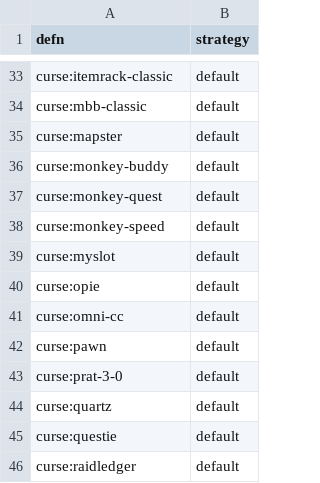
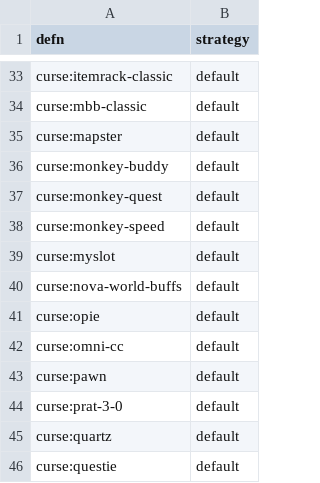
Before and after one commit to luhao007/WoW-Classic-Addons, a CSV file: classic.csv, drawn as a sheet; only a part is shown, gaps mark what is left out; the shorter side is filled out with more unchanged rows; the diff names each change by its address in the sheet, - before the commit and + after, or states it on an @@ line.

Commit message:
Add NovaWorldBuffs

```diff
--- a/classic.csv
+++ b/classic.csv
+row 40: curse:nova-world-buffs | default
```
Also changed, not shown: 39 other files.
